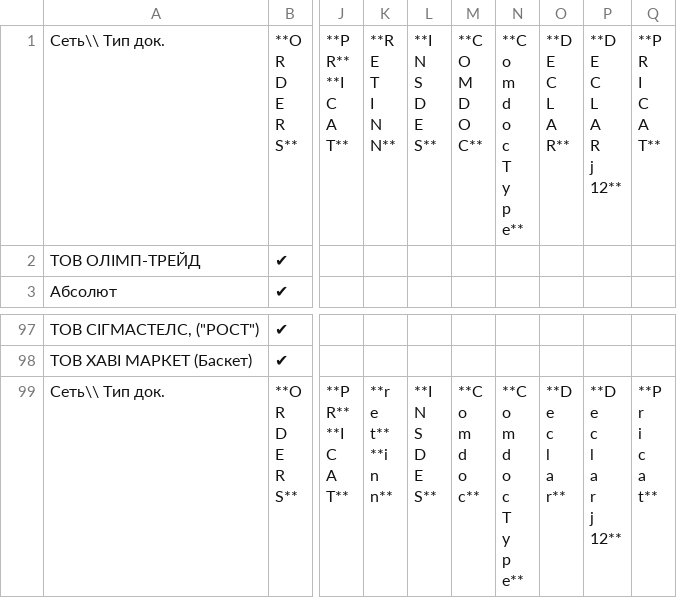
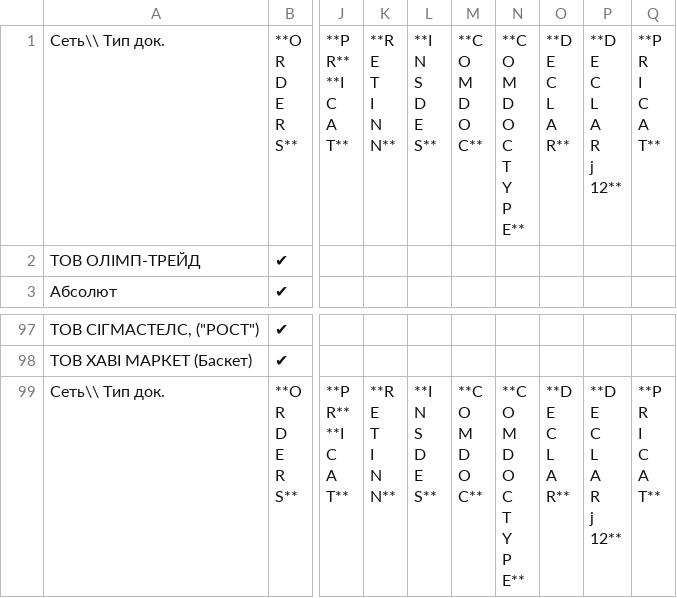
Before and after one commit to EDI-N/Docs, a CSV file: docs/source/general/tables/partners_05.csv, drawn as a sheet; only a part is shown, gaps mark what is left out; ↵ is a line break in a cell; the diff names each change by its address in the sheet, - before the commit and + after, or states it on an @@ line.

Commit message:
Update partners_05.csv

```diff
--- a/docs/source/general/tables/partners_05.csv
+++ b/docs/source/general/tables/partners_05.csv
-N1: **C ↵ o ↵ m ↵ d ↵ o ↵ c ↵ T ↵ y ↵ p ↵ e**
+N1: **C ↵ O ↵ M ↵ D ↵ O ↵ C ↵ T ↵ Y ↵ P ↵ E**
-K99: **r ↵ e ↵ t** ↵ **i ↵ n ↵ n**
+K99: **R ↵ E ↵ T ↵ I ↵ N ↵ N**
-M99: **C ↵ o ↵ m ↵ d ↵ o ↵ c**
+M99: **C ↵ O ↵ M ↵ D ↵ O ↵ C**
-N99: **C ↵ o ↵ m ↵ d ↵ o ↵ c ↵ T ↵ y ↵ p ↵ e**
+N99: **C ↵ O ↵ M ↵ D ↵ O ↵ C ↵ T ↵ Y ↵ P ↵ E**
-O99: **D ↵ e ↵ c ↵ l ↵ a ↵ r**
+O99: **D ↵ E ↵ C ↵ L ↵ A ↵ R**
-P99: **D ↵ e ↵ c ↵ l ↵ a ↵ r ↵ j ↵ 12**
+P99: **D ↵ E ↵ C ↵ L ↵ A ↵ R ↵ j ↵ 12**
-Q99: **P ↵ r ↵ i ↵ c ↵ a ↵ t**
+Q99: **P ↵ R ↵ I ↵ C ↵ A ↵ T**
```
